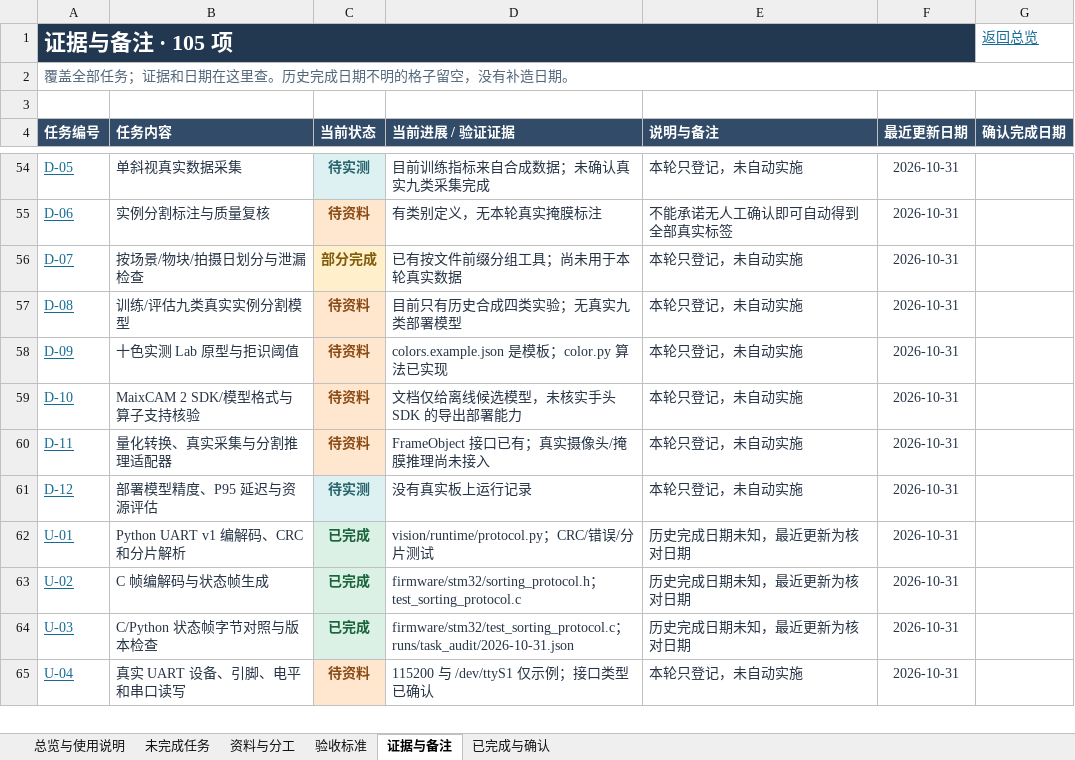
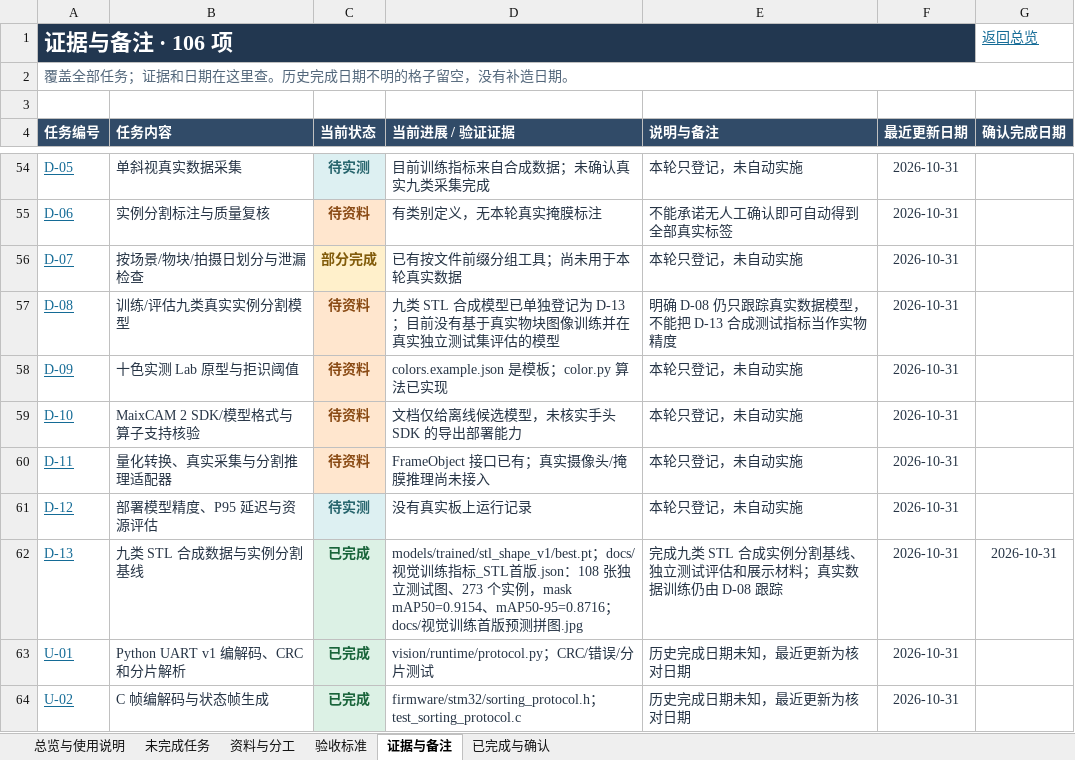
Before and after one commit to zhangyizhen123/smart-sorting, an Excel workbook: docs/任务跟踪表.xlsx, sheet 证据与备注, drawn as a sheet; only a part is shown, gaps mark what is left out; the shorter side is filled out with more unchanged rows; values as stored, in another font and other column widths than the file's, no borders; table styles not drawn; the diff names each change by its address in the sheet, - before the commit and + after, or states it on an @@ line.

```diff
--- a/docs/任务跟踪表.xlsx (sheet 证据与备注)
+++ b/docs/任务跟踪表.xlsx (sheet 证据与备注)
-A1 (任务编号): 证据与备注 · 105 项
+A1 (任务编号): 证据与备注 · 106 项
-D57 (当前进展 / 验证证据): 目前只有历史合成四类实验；无真实九类部署模型
+D57 (当前进展 / 验证证据): 九类 STL 合成模型已单独登记为 D-13；目前没有基于真实物块图像训练并在真实独立测试集评估的模型
-E57 (说明与备注): 本轮只登记，未自动实施
+E57 (说明与备注): 明确 D-08 仍只跟踪真实数据模型，不能把 D-13 合成测试指标当作实物精度
+row 62: D-13 | 九类 STL 合成数据与实例分割基线 | 已完成 | models/trained/stl_shape_v1/best.pt；docs/视觉训练指标_STL首版.json：108 张独立测试图、273 个实例，mask mAP50=0.9154、mAP50-95=0.8716；docs/视觉训练首版预测拼图.jpg | 完成九类 STL 合成实例分割基线、独立测试评估和展示材料；真实数据训练仍由 D-08 跟踪 | 2026-10-31 | 2026-10-31
```
Also changed, not shown: sheet 已完成与确认, sheet 验收标准, sheet 总览与使用说明, formulas that keep their value, 14 other files.
